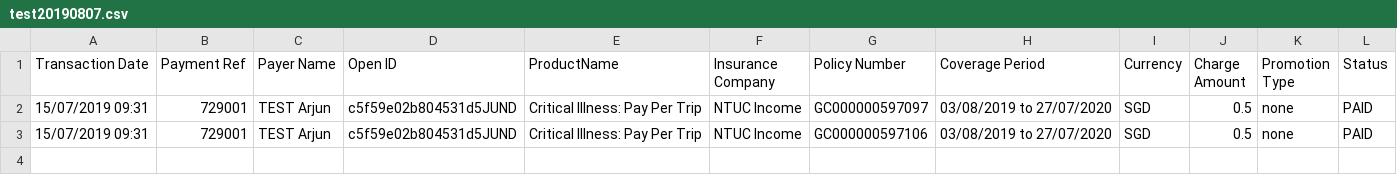
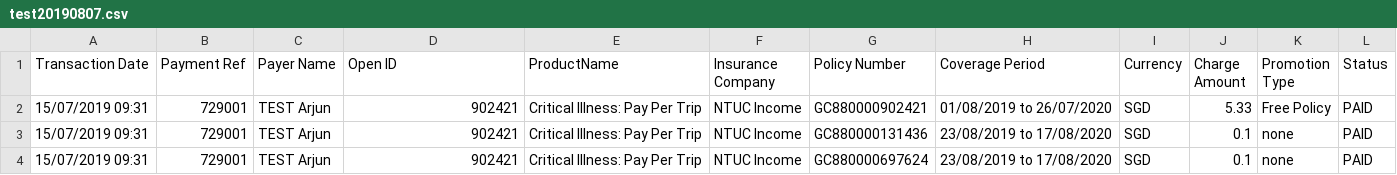
Before and after one commit to dorise1/test, a CSV file: test20190807.csv, drawn as a sheet.

Commit message:
Update test20190807.csv

```diff
--- a/test20190807.csv
+++ b/test20190807.csv
@@ -1,3 +1,4 @@
 Transaction Date,Payment Ref,Payer Name,Open ID,ProductName,Insurance Company,Policy Number,Coverage Period,Currency,Charge Amount,Promotion Type,Status
-15/07/2019 09:31,729001,TEST Arjun,c5f59e02b804531d5JUND,Critical Illness: Pay Per Trip,NTUC Income,GC000000597097,03/08/2019 to 27/07/2020,SGD,0.5,none,PAID
-15/07/2019 09:31,729001,TEST Arjun,c5f59e02b804531d5JUND,Critical Illness: Pay Per Trip,NTUC Income,GC000000597106,03/08/2019 to 27/07/2020,SGD,0.5,none,PAID
+15/07/2019 09:31,729001,TEST Arjun,902421,Critical Illness: Pay Per Trip,NTUC Income,GC880000902421,01/08/2019 to 26/07/2020,SGD,5.33,Free Policy,PAID
+15/07/2019 09:31,729001,TEST Arjun,902421,Critical Illness: Pay Per Trip,NTUC Income,GC880000131436,23/08/2019 to 17/08/2020,SGD,0.1,none,PAID
+15/07/2019 09:31,729001,TEST Arjun,902421,Critical Illness: Pay Per Trip,NTUC Income,GC880000697624,23/08/2019 to 17/08/2020,SGD,0.1,none,PAID
```
